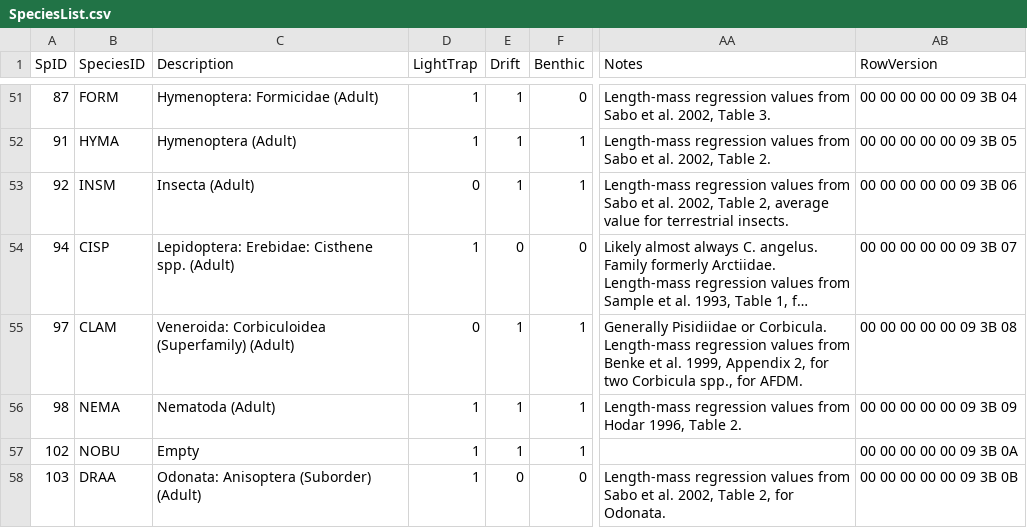
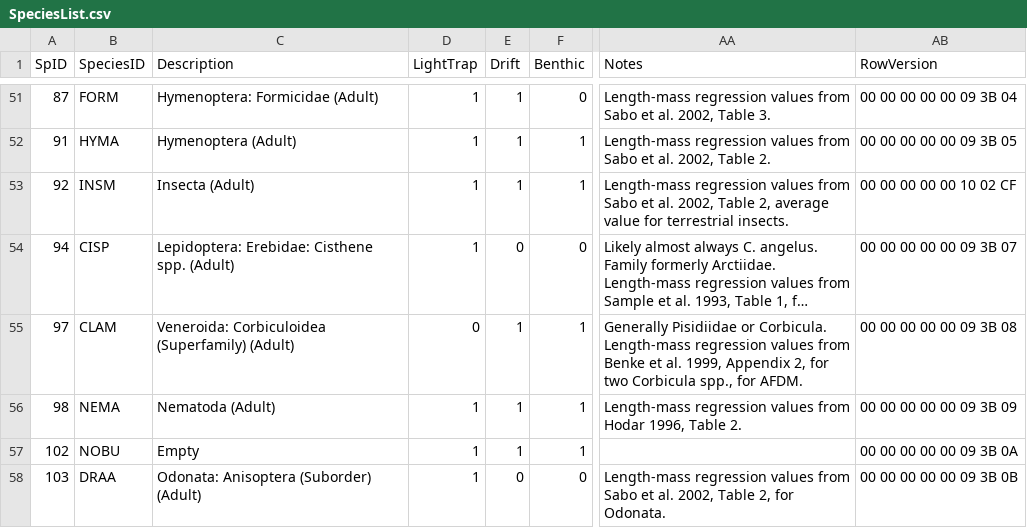
Before and after one commit to jmuehlbauer-usgs/Database, a CSV file: SpeciesList.csv, drawn as a sheet; only a part is shown, gaps mark what is left out; long unchanged cells end in …; the diff names each change by its address in the sheet, - before the commit and + after, or states it on an @@ line.

```diff
--- a/SpeciesList.csv
+++ b/SpeciesList.csv
-D53 (LightTrap): 0
+D53 (LightTrap): 1
-AB53 (RowVersion): 00 00 00 00 00 09 3B 06
+AB53 (RowVersion): 00 00 00 00 00 10 02 CF
```
Also changed, not shown: 2 other files.
